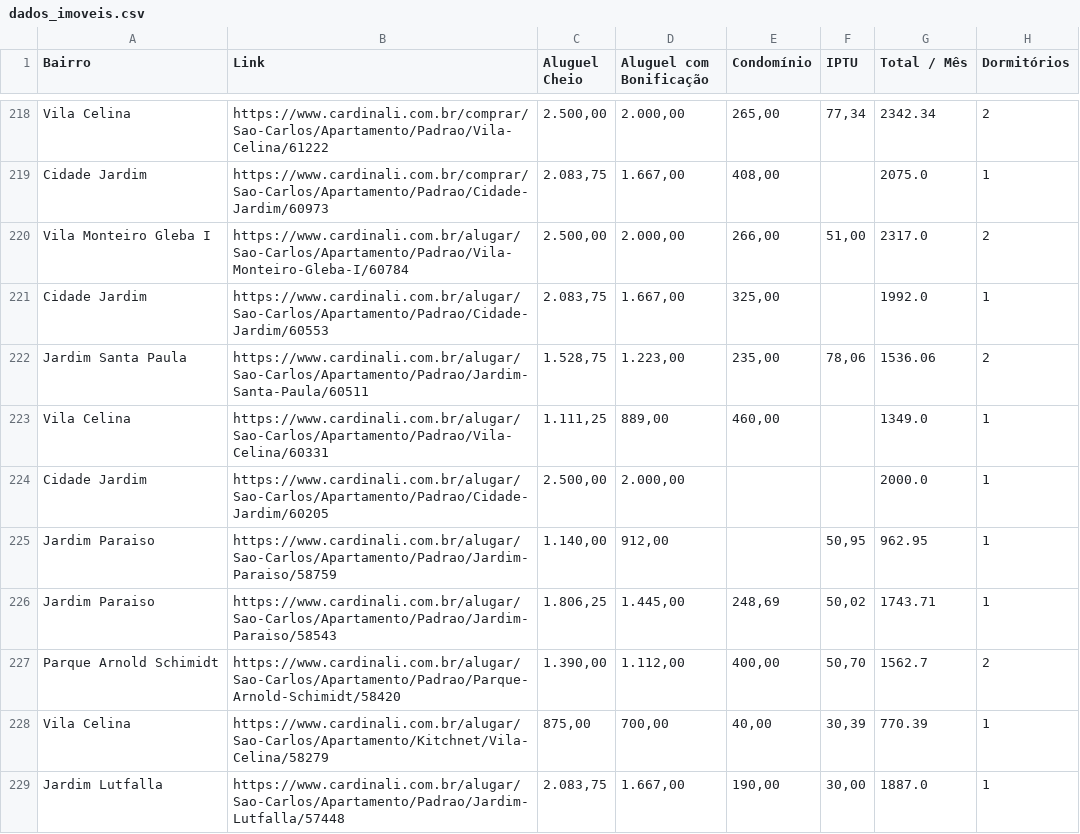
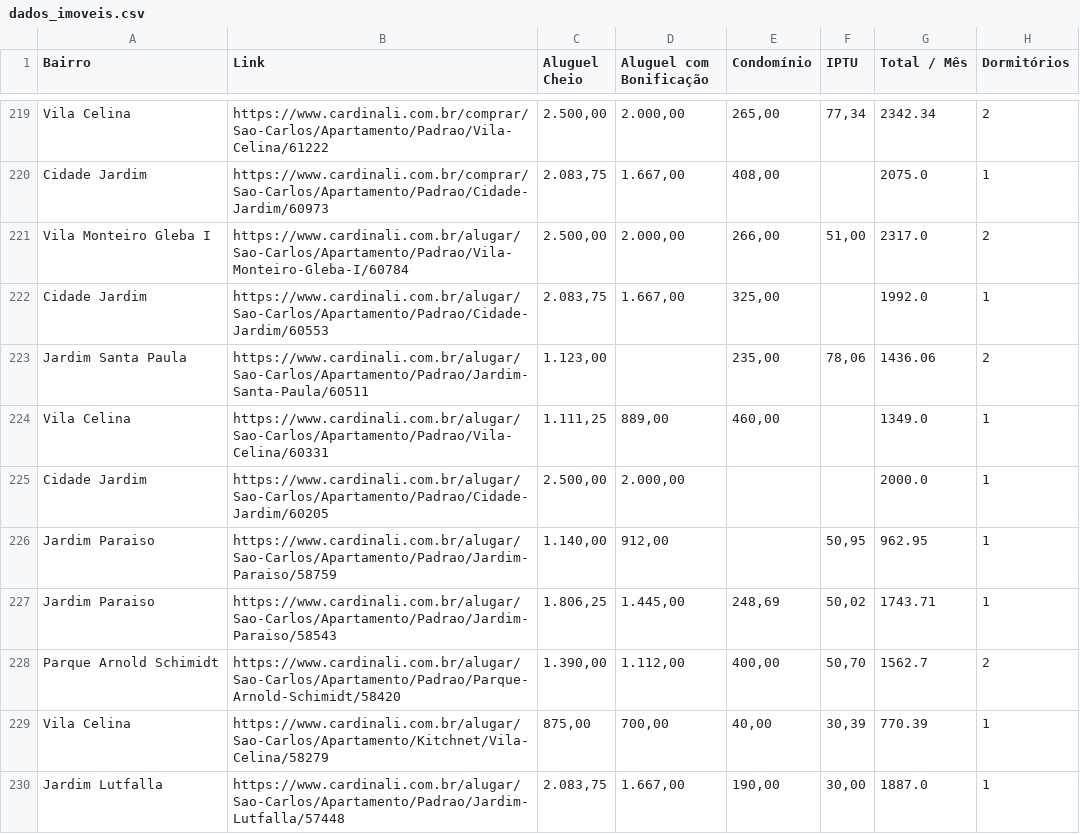
Before and after one commit to imarcososhiro/imobiliario_universitario, a CSV file: dados/dados_imoveis.csv, drawn as a sheet; only a part is shown, gaps mark what is left out; the diff covers the shown part only.

```diff
--- a/dados/dados_imoveis.csv
+++ b/dados/dados_imoveis.csv
@@ -221,3 +222,3 @@ Vila Monteiro Gleba I,https://www.cardinali.com.br/alugar/Sao-Carlos/Apartamento
 Cidade Jardim,https://www.cardinali.com.br/alugar/Sao-Carlos/Apartamento/Padrao/Cidade-Jardim/60553,"2.083,75","1.667,00","325,00",,1992.0,1
-Jardim Santa Paula,https://www.cardinali.com.br/alugar/Sao-Carlos/Apartamento/Padrao/Jardim-Santa-Paula/60511,"1.528,75","1.223,00","235,00","78,06",1536.06,2
+Jardim Santa Paula,https://www.cardinali.com.br/alugar/Sao-Carlos/Apartamento/Padrao/Jardim-Santa-Paula/60511,"1.123,00",,"235,00","78,06",1436.06,2
 Vila Celina,https://www.cardinali.com.br/alugar/Sao-Carlos/Apartamento/Padrao/Vila-Celina/60331,"1.111,25","889,00","460,00",,1349.0,1
```
Also changed, not shown: 6 added rows, 5 removed rows and 5 edited cells elsewhere in this file.
